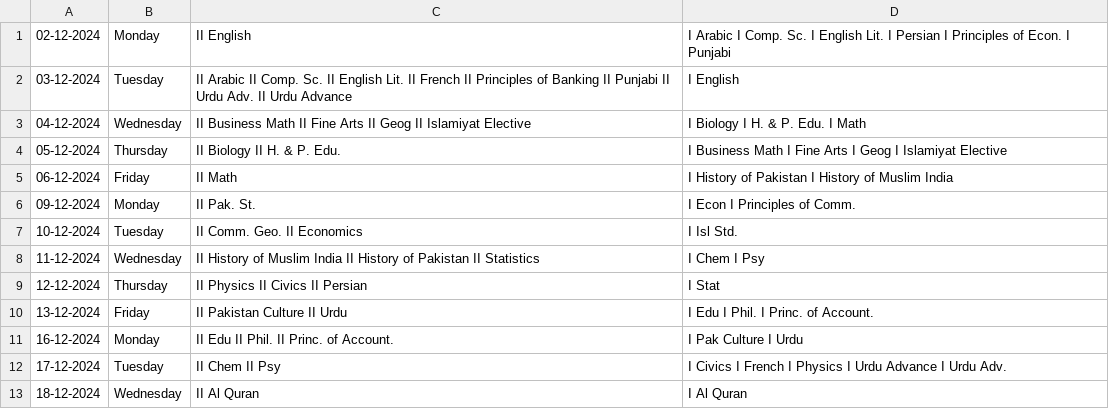
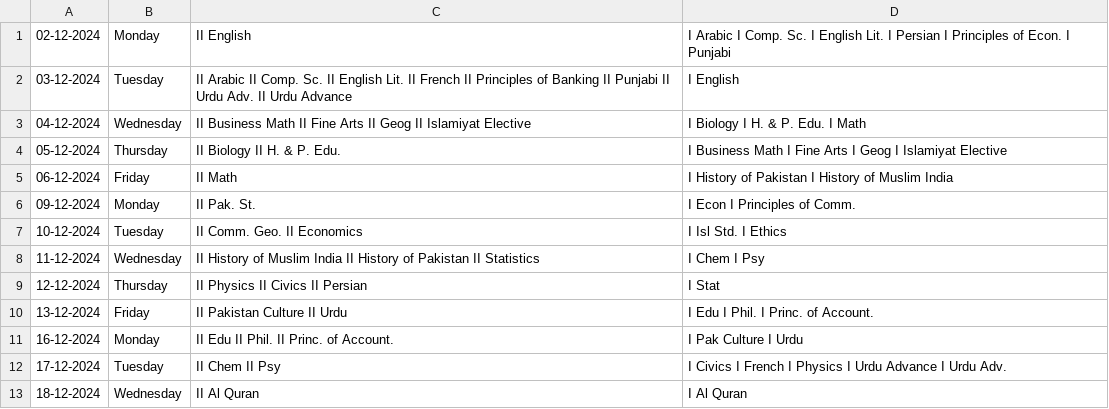
Before and after one commit to Alimadcorp/sendup, a CSV file: schedule.csv, drawn as a sheet.

Commit message:
Update schedule.csv

```diff
--- a/schedule.csv
+++ b/schedule.csv
@@ -6,3 +6,3 @@
 09-12-2024,Monday,II Pak. St.,I Econ I Principles of Comm.
-10-12-2024,Tuesday,II Comm. Geo. II Economics,I Isl Std.
+10-12-2024,Tuesday,II Comm. Geo. II Economics,I Isl Std. I Ethics
 11-12-2024,Wednesday,II History of Muslim India II History of Pakistan II Statistics,I Chem I Psy
```
